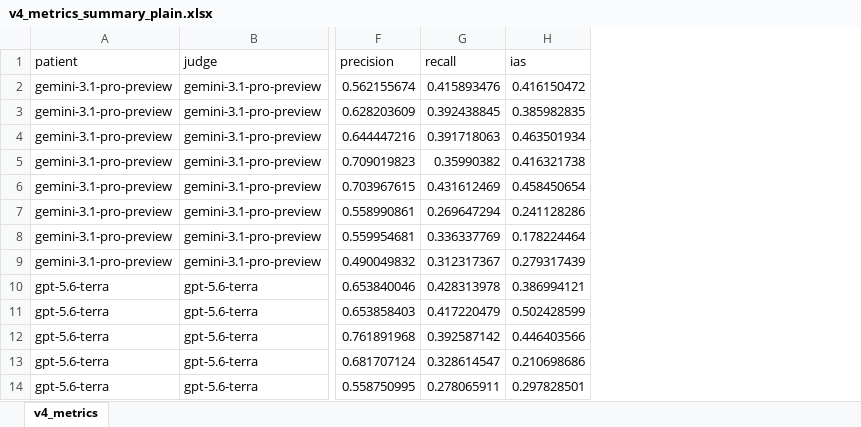
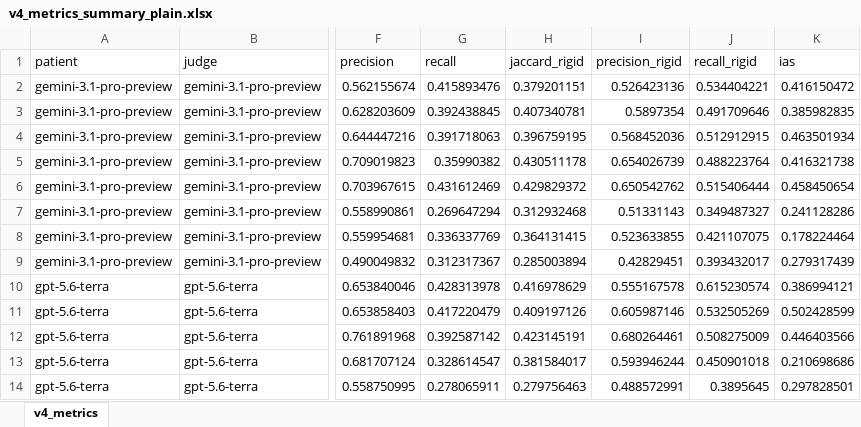
Before and after one commit to ddindidu/mental_simulation, an Excel workbook: saved/run_batch_20260912/analysis/v4_metrics_summary_plain.xlsx, sheet v4_metrics, drawn as a sheet; only a part is shown, gaps mark what is left out; values as stored, in another font and other column widths than the file's, no borders; the diff names each change by its address in the sheet, - before the commit and + after, or states it on an @@ line.

```diff
--- a/saved/run_batch_20260912/analysis/v4_metrics_summary_plain.xlsx (sheet v4_metrics)
+++ b/saved/run_batch_20260912/analysis/v4_metrics_summary_plain.xlsx (sheet v4_metrics)
+column H (jaccard_rigid), rows 2-14: 0.379201151 | 0.407340781 | 0.396759195 | 0.430511178 | 0.429829372 | 0.312932468 | 0.364131415 | 0.285003894 | 0.416978629 | 0.409197126 | 0.423145191 | 0.381584017 | 0.279756463
+column I (precision_rigid), rows 2-14: 0.526423136 | 0.5897354 | 0.568452036 | 0.654026739 | 0.650542762 | 0.51331143 | 0.523633855 | 0.42829451 | 0.555167578 | 0.605987146 | 0.680264461 | 0.593946244 | 0.488572991
+column J (recall_rigid), rows 2-14: 0.534404221 | 0.491709646 | 0.512912915 | 0.488223764 | 0.515406444 | 0.349487327 | 0.421107075 | 0.393432017 | 0.615230574 | 0.532505269 | 0.508275009 | 0.450901018 | 0.3895645
```
Also changed, not shown: 17 other files.
